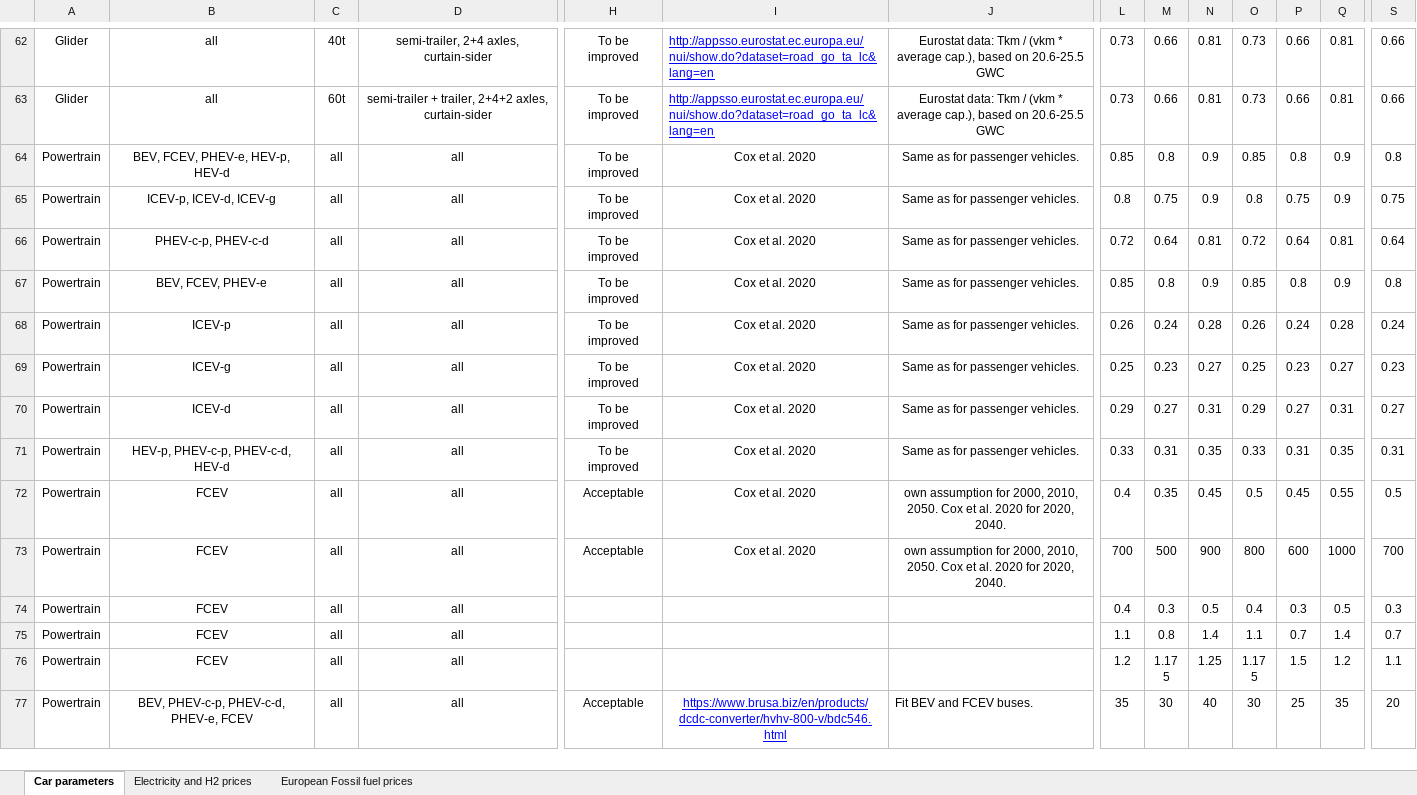
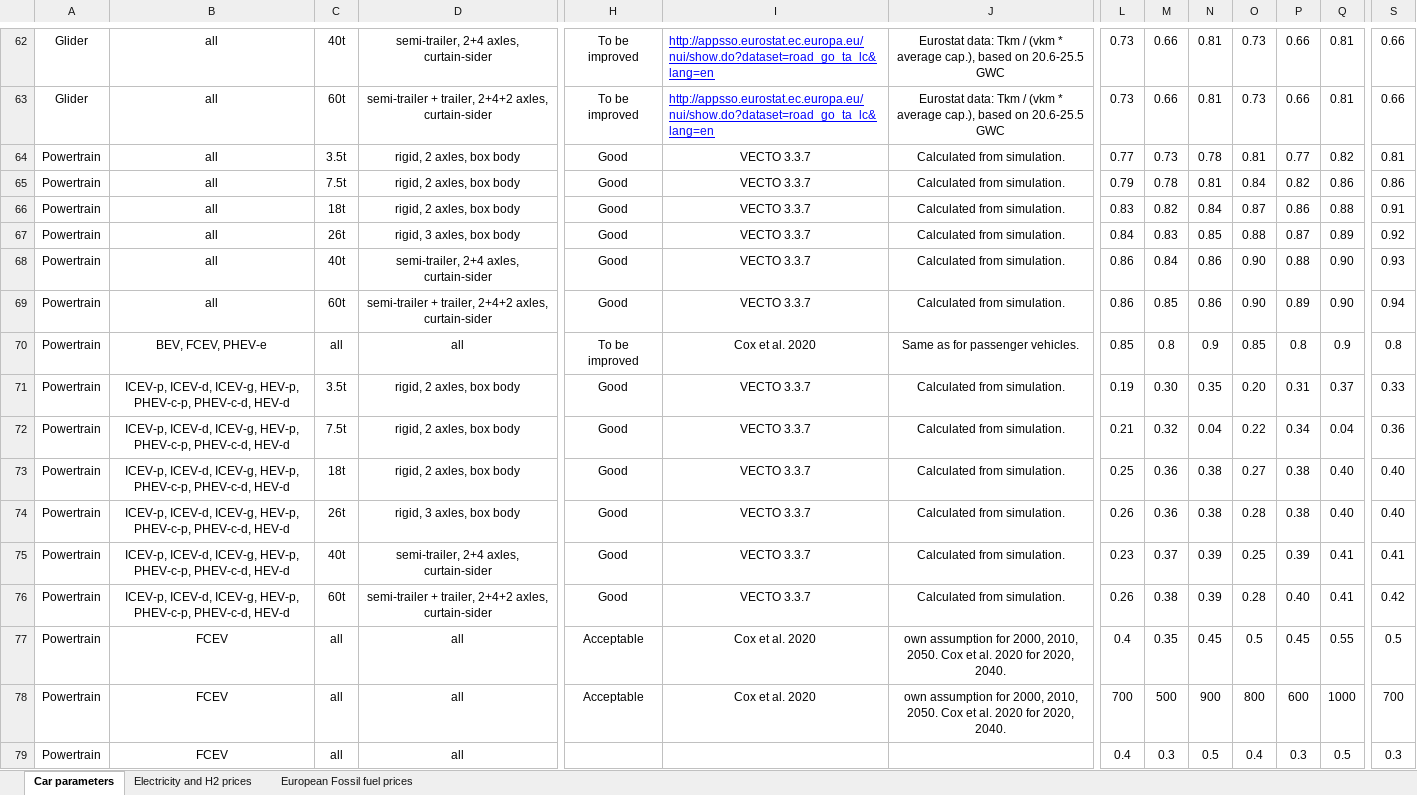
Before and after one commit to romainsacchi/carculator_truck, an Excel workbook: dev/Input data.xlsx, sheet Car parameters, drawn as a sheet; only a part is shown, gaps mark what is left out; the shorter side is filled out with more unchanged rows; values as stored, in another font and other column widths than the file's, no borders; removed rows and columns are numbered as before the commit, all else as after; rows hold the shown columns only; the diff covers the shown part only; the diff names each change by its address in the sheet, - before the commit and + after, or states it on an @@ line.

```diff
--- a/dev/Input data.xlsx (sheet Car parameters)
+++ b/dev/Input data.xlsx (sheet Car parameters)
-B64: BEV, FCEV, PHEV-e, HEV-p, HEV-d
+B64: all
-C64: all
+C64: 3.5t
-D64: all
+D64: rigid, 2 axles, box body
-H64: To be improved
+H64: Good
-I64: Cox et al. 2020
+I64: VECTO 3.3.7
-J64: Same as for passenger vehicles.
+J64: Calculated from simulation.
-L64: 0.85
+L64: 0.77
-M64: 0.8
+M64: 0.73
-N64: 0.9
+N64: 0.78
-O64: 0.85
+O64: 0.81
-P64: 0.8
+P64: 0.77
-Q64: 0.9
+Q64: 0.82
-S64: 0.8
+S64: 0.81
-row 65: Powertrain | ICEV-p, ICEV-d, ICEV-g | all | all | To be improved | Cox et al. 2020 | Same as for passenger vehicles. | 0.8 | 0.75 | 0.9 | 0.8 | 0.75 | 0.9 | 0.75
-row 66: Powertrain | PHEV-c-p, PHEV-c-d | all | all | To be improved | Cox et al. 2020 | Same as for passenger vehicles. | 0.72 | 0.64 | 0.81 | 0.72 | 0.64 | 0.81 | 0.64
+row 65: Powertrain | all | 7.5t | rigid, 2 axles, box body | Good | VECTO 3.3.7 | Calculated from simulation. | 0.79 | 0.78 | 0.81 | 0.84 | 0.82 | 0.86 | 0.86
+row 66: Powertrain | all | 18t | rigid, 2 axles, box body | Good | VECTO 3.3.7 | Calculated from simulation. | 0.83 | 0.82 | 0.84 | 0.87 | 0.86 | 0.88 | 0.91
+row 67: Powertrain | all | 26t | rigid, 3 axles, box body | Good | VECTO 3.3.7 | Calculated from simulation. | 0.84 | 0.83 | 0.85 | 0.88 | 0.87 | 0.89 | 0.92
+row 68: Powertrain | all | 40t | semi-trailer, 2+4 axles, curtain-sider | Good | VECTO 3.3.7 | Calculated from simulation. | 0.86 | 0.84 | 0.86 | 0.90 | 0.88 | 0.90 | 0.93
+row 69: Powertrain | all | 60t | semi-trailer + trailer, 2+4+2 axles, curtain-sider | Good | VECTO 3.3.7 | Calculated from simulation. | 0.86 | 0.85 | 0.86 | 0.90 | 0.89 | 0.90 | 0.94
-row 68: Powertrain | ICEV-p | all | all | To be improved | Cox et al. 2020 | Same as for passenger vehicles. | 0.26 | 0.24 | 0.28 | 0.26 | 0.24 | 0.28 | 0.24
-row 69: Powertrain | ICEV-g | all | all | To be improved | Cox et al. 2020 | Same as for passenger vehicles. | 0.25 | 0.23 | 0.27 | 0.25 | 0.23 | 0.27 | 0.23
-row 70: Powertrain | ICEV-d | all | all | To be improved | Cox et al. 2020 | Same as for passenger vehicles. | 0.29 | 0.27 | 0.31 | 0.29 | 0.27 | 0.31 | 0.27
-row 71: Powertrain | HEV-p, PHEV-c-p, PHEV-c-d, HEV-d | all | all | To be improved | Cox et al. 2020 | Same as for passenger vehicles. | 0.33 | 0.31 | 0.35 | 0.33 | 0.31 | 0.35 | 0.31
+row 71: Powertrain | ICEV-p, ICEV-d, ICEV-g, HEV-p, PHEV-c-p, PHEV-c-d, HEV-d | 3.5t | rigid, 2 axles, box body | Good | VECTO 3.3.7 | Calculated from simulation. | 0.19 | 0.30 | 0.35 | 0.20 | 0.31 | 0.37 | 0.33
+row 72: Powertrain | ICEV-p, ICEV-d, ICEV-g, HEV-p, PHEV-c-p, PHEV-c-d, HEV-d | 7.5t | rigid, 2 axles, box body | Good | VECTO 3.3.7 | Calculated from simulation. | 0.21 | 0.32 | 0.04 | 0.22 | 0.34 | 0.04 | 0.36
+row 73: Powertrain | ICEV-p, ICEV-d, ICEV-g, HEV-p, PHEV-c-p, PHEV-c-d, HEV-d | 18t | rigid, 2 axles, box body | Good | VECTO 3.3.7 | Calculated from simulation. | 0.25 | 0.36 | 0.38 | 0.27 | 0.38 | 0.40 | 0.40
+row 74: Powertrain | ICEV-p, ICEV-d, ICEV-g, HEV-p, PHEV-c-p, PHEV-c-d, HEV-d | 26t | rigid, 3 axles, box body | Good | VECTO 3.3.7 | Calculated from simulation. | 0.26 | 0.36 | 0.38 | 0.28 | 0.38 | 0.40 | 0.40
+row 75: Powertrain | ICEV-p, ICEV-d, ICEV-g, HEV-p, PHEV-c-p, PHEV-c-d, HEV-d | 40t | semi-trailer, 2+4 axles, curtain-sider | Good | VECTO 3.3.7 | Calculated from simulation. | 0.23 | 0.37 | 0.39 | 0.25 | 0.39 | 0.41 | 0.41
+row 76: Powertrain | ICEV-p, ICEV-d, ICEV-g, HEV-p, PHEV-c-p, PHEV-c-d, HEV-d | 60t | semi-trailer + trailer, 2+4+2 axles, curtain-sider | Good | VECTO 3.3.7 | Calculated from simulation. | 0.26 | 0.38 | 0.39 | 0.28 | 0.40 | 0.41 | 0.42
```
Also changed, not shown: 6 edited cells elsewhere in this sheet, formulas that keep their value, dev/Assumptions and data.xlsx, 22 other files.
